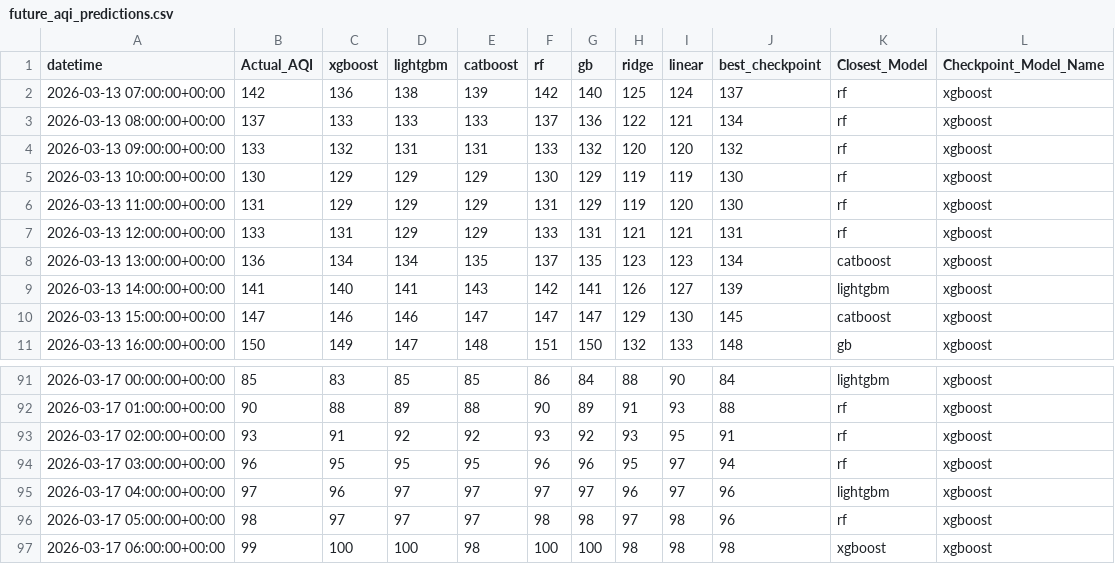
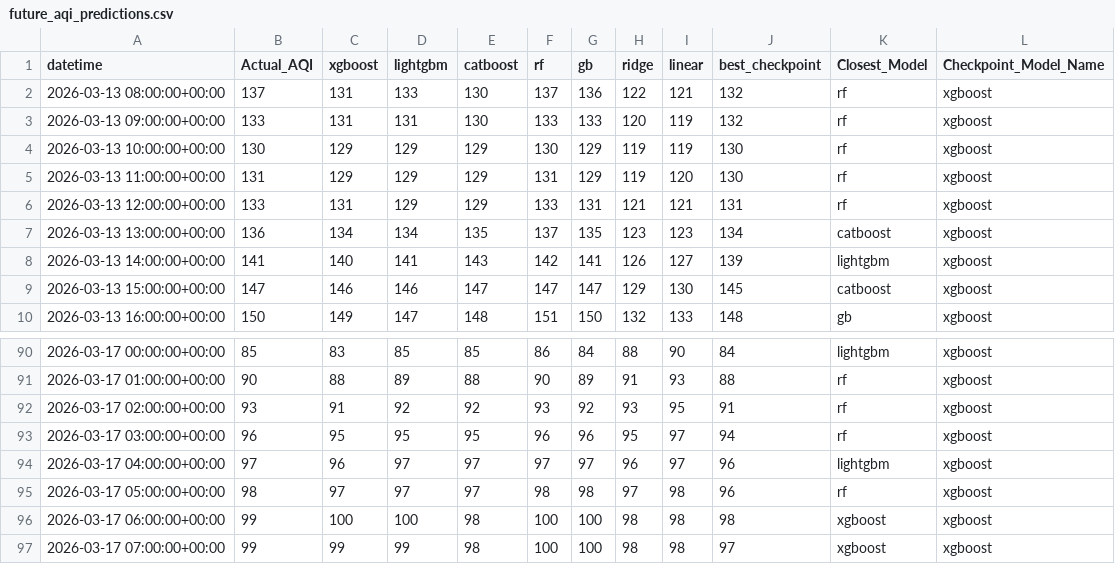
Before and after one commit to Yusra-Munawwar/AQI_Prediction, a CSV file: data/future_aqi_predictions.csv, drawn as a sheet; only a part is shown, gaps mark what is left out.

```diff
--- a/data/future_aqi_predictions.csv
+++ b/data/future_aqi_predictions.csv
@@ -1,5 +1,4 @@
 datetime,Actual_AQI,xgboost,lightgbm,catboost,rf,gb,ridge,linear,best_checkpoint,Closest_Model,Checkpoint_Model_Name
-2026-03-13 07:00:00+00:00,142,136,138,139,142,140,125,124,137,rf,xgboost
-2026-03-13 08:00:00+00:00,137,133,133,133,137,136,122,121,134,rf,xgboost
-2026-03-13 09:00:00+00:00,133,132,131,131,133,132,120,120,132,rf,xgboost
+2026-03-13 08:00:00+00:00,137,131,133,130,137,136,122,121,132,rf,xgboost
+2026-03-13 09:00:00+00:00,133,131,131,130,133,133,120,119,132,rf,xgboost
 2026-03-13 10:00:00+00:00,130,129,129,129,130,129,119,119,130,rf,xgboost
@@ -97 +96,2 @@ datetime,Actual_AQI,xgboost,lightgbm,catboost,rf,gb,ridge,linear,best_checkpoint
 2026-03-17 06:00:00+00:00,99,100,100,98,100,100,98,98,98,xgboost,xgboost
+2026-03-17 07:00:00+00:00,99,99,99,98,100,100,98,98,97,xgboost,xgboost
```
Also changed, not shown: data/future_prediction_comparison.csv, 11 other files.
